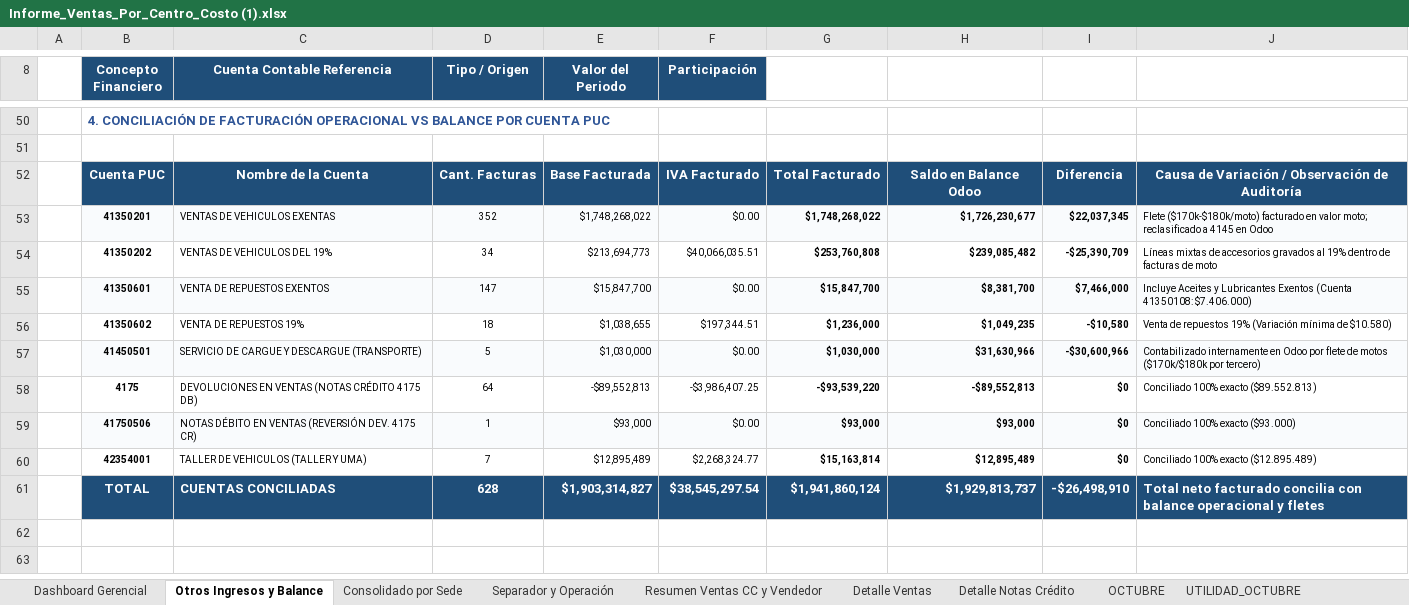
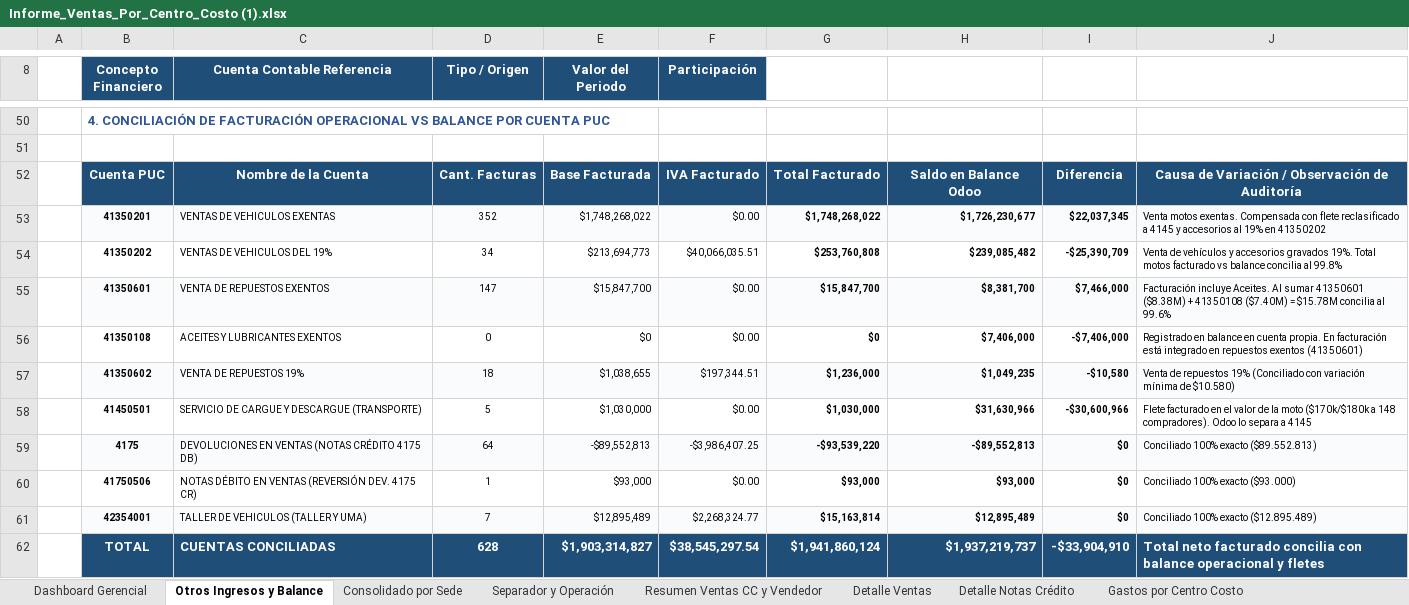
Before and after one commit to contatotal03-ship-it/camila, an Excel workbook: NUEVAS VERSION/Informe_Ventas_Por_Centro_Costo (1).xlsx, sheet Otros Ingresos y Balance, drawn as a sheet; only a part is shown, gaps mark what is left out; values as stored, in another font and other column widths than the file's, no borders; addresses are those after the commit; the diff names each change by its address in the sheet, - before the commit and + after, or states it on an @@ line.

Commit message:
Release v1.3.4 - Version 1.3.4: P&L 100% dinamico sin valores fijos, formulas vivas vinculadas a balances y auditoria forense por cuenta PUC

```diff
--- a/NUEVAS VERSION/Informe_Ventas_Por_Centro_Costo (1).xlsx (sheet Otros Ingresos y Balance)
+++ b/NUEVAS VERSION/Informe_Ventas_Por_Centro_Costo (1).xlsx (sheet Otros Ingresos y Balance)
-sheet tab: OCTUBRE
+sheet tab: Gastos por Centro Costo
-J53: Flete ($170k-$180k/moto) facturado en valor moto; reclasificado a 4145 en Odoo
+J53: Venta motos exentas. Compensada con flete reclasificado a 4145 y accesorios al 19% en 41350202
-J54: Líneas mixtas de accesorios gravados al 19% dentro de facturas de moto
+J54: Venta de vehículos y accesorios gravados 19%. Total motos facturado vs balance concilia al 99.8%
-J55: Incluye Aceites y Lubricantes Exentos (Cuenta 41350108: $7.406.000)
+J55: Facturación incluye Aceites. Al sumar 41350601 ($8.38M) + 41350108 ($7.40M) = $15.78M concilia al 99.6%
+row 56:  | 41350108 | ACEITES Y LUBRICANTES EXENTOS | 0 | $0 | $0.00 | $0 | $7,406,000 | -$7,406,000 | Registrado en balance en cuenta propia. En facturación está integrado en repuestos exentos (41350601)
-B57:J57 fill: none
+B57:J57 fill: #F9FBFD
-J57: …repuestos 19% (Variación mínima de…
+J57: …repuestos 19% (Conciliado con variación mínima de…
-B58:J58 fill: #F9FBFD
+B58:J58 fill: none
-J58: Contabilizado internamente en Odoo por flete de motos ($170k/$180k por tercero)
+J58: Flete facturado en el valor de la moto ($170k/$180k a 148 compradores). Odoo lo separa a 4145
-B59:J59 fill: none
+B59:J59 fill: #F9FBFD
-B60:J60 fill: #F9FBFD
+B60:J60 fill: none
-B61:J61 fill: none
+B61:J61 fill: #F9FBFD
-H62: $1,929,813,737
+H62: $1,937,219,737
-I62: -$26,498,910
+I62: -$33,904,910
```
Also changed, not shown: sheet Estado de Resultados, sheet Resumen Ventas CC y Vendedor, other sheet tabs, formulas that keep their value, charts or pictures, 3 other files.
